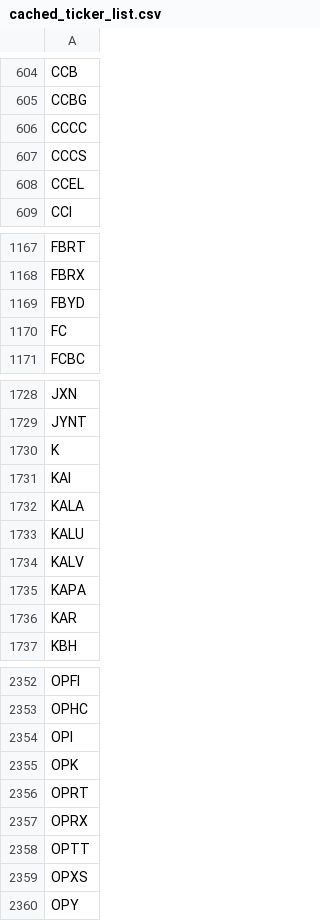
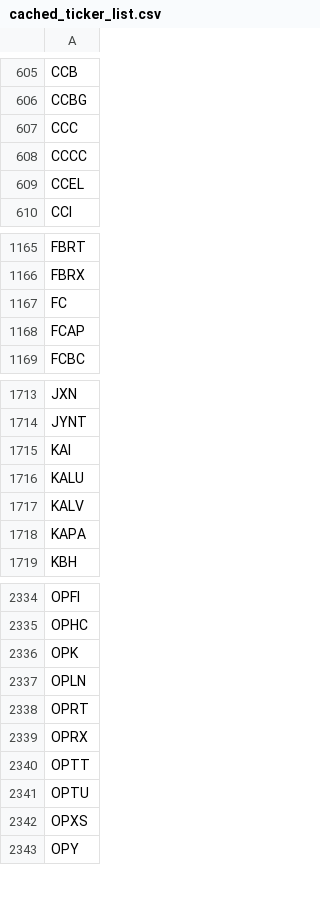
Before and after one commit to greenmtnboy/py-portfolio-index, a CSV file: py_portfolio_index/bin/cached_ticker_list.csv, drawn as a sheet; only a part is shown, gaps mark what is left out; the diff covers the shown part only.

```diff
--- a/py_portfolio_index/bin/cached_ticker_list.csv
+++ b/py_portfolio_index/bin/cached_ticker_list.csv
@@ -605,4 +606,4 @@ CCB
 CCBG
+CCC
 CCCC
-CCCS
 CCEL
@@ -1168,4 +1166,4 @@ FBRT
 FBRX
-FBYD
 FC
+FCAP
 FCBC
@@ -1729,5 +1714,3 @@ JXN
 JYNT
-K
 KAI
-KALA
 KALU
@@ -1735,3 +1718,2 @@ KALV
 KAPA
-KAR
 KBH
@@ -2353,4 +2335,4 @@ OPFI
 OPHC
-OPI
 OPK
+OPLN
 OPRT
@@ -2358,2 +2340,3 @@ OPRX
 OPTT
+OPTU
 OPXS
```
Also changed, not shown: 49 added rows, 79 removed rows and 2 edited cells elsewhere in this file, 48 other files.
